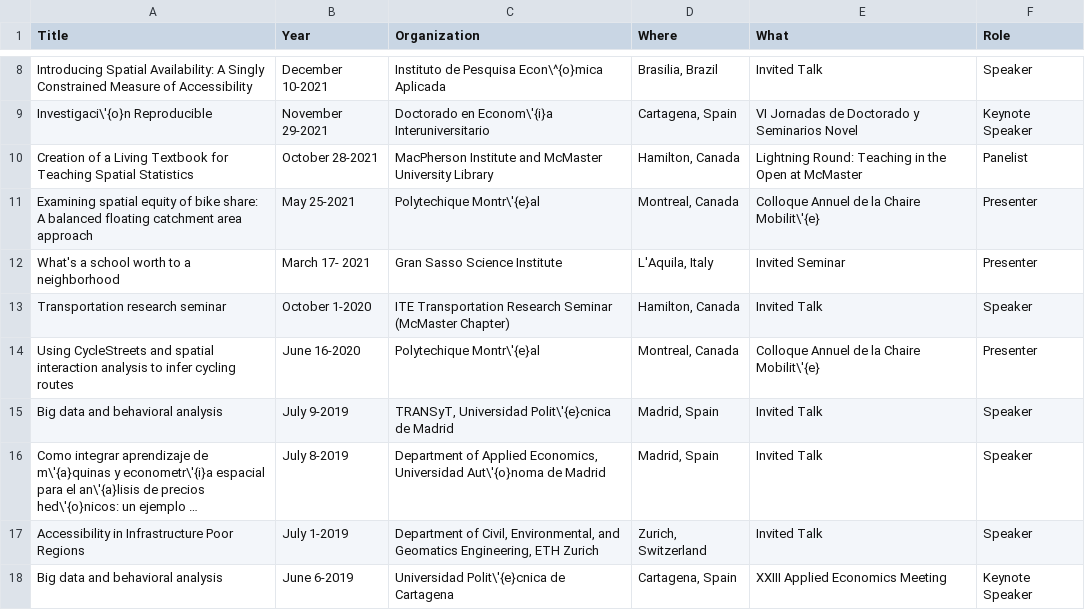
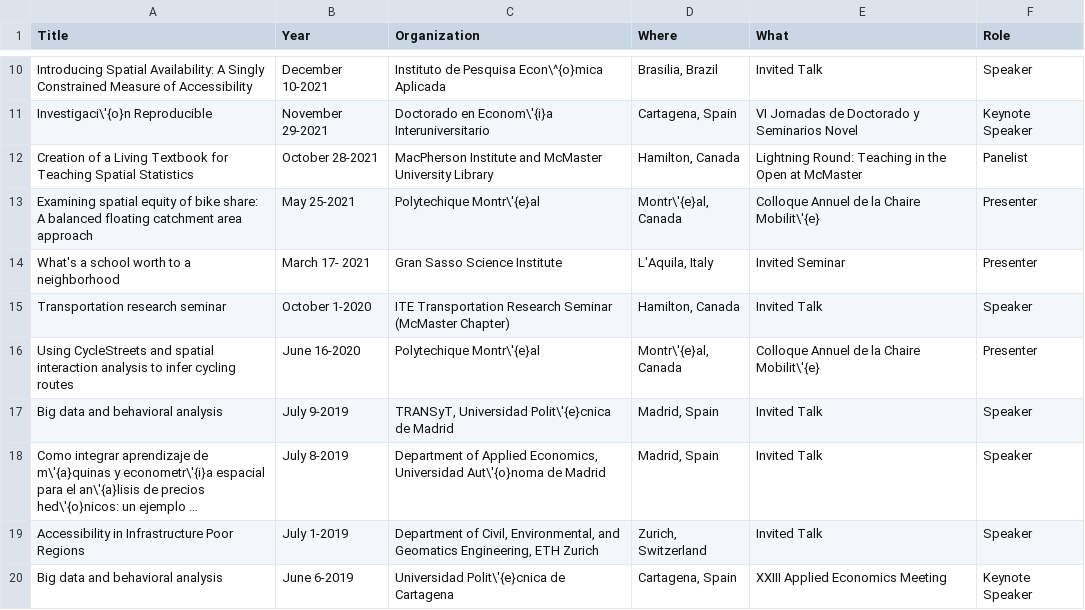
Before and after one commit to paezha/Official-CV, a CSV file: assets/talks.csv, drawn as a sheet; only a part is shown, gaps mark what is left out; long unchanged cells end in …; addresses are those after the commit; the diff covers the shown part only; the diff names each change by its address in the sheet, - before the commit and + after, or states it on an @@ line.

```diff
--- a/assets/talks.csv
+++ b/assets/talks.csv
-D13 (Where): Montreal, Canada
+D13 (Where): Montr\'{e}al, Canada
-D16 (Where): Montreal, Canada
+D16 (Where): Montr\'{e}al, Canada
```
Also changed, not shown: 2 added rows and 21 edited cells elsewhere in this file, 6 other files.
